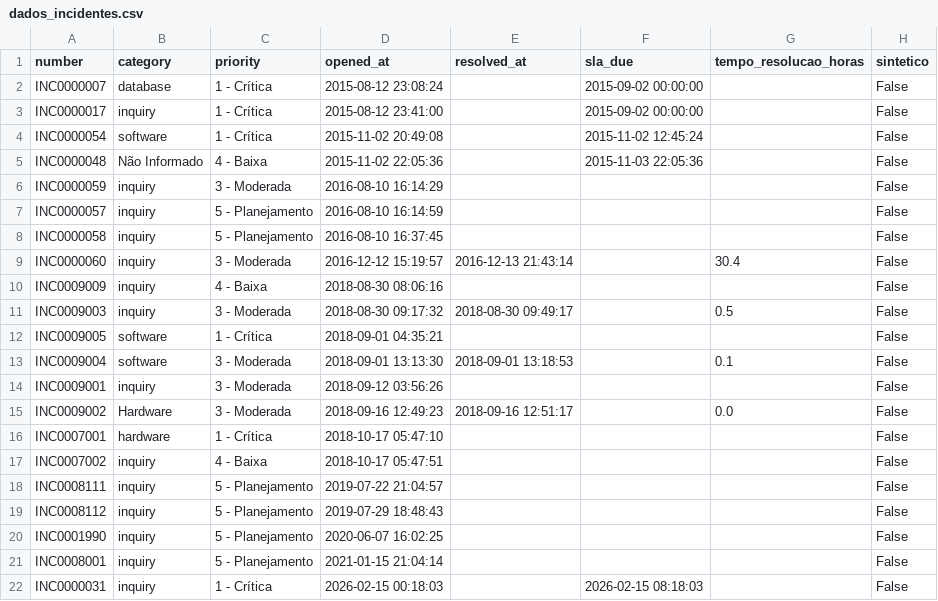
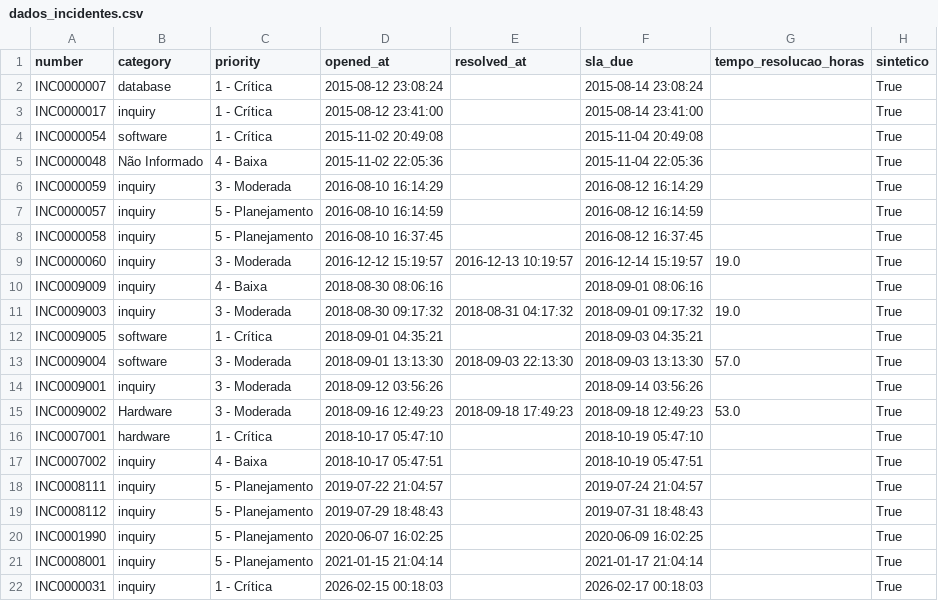
Before and after one commit to Matheusandradeper/painel-incidentes-servicenow, a CSV file: dados_incidentes.csv, drawn as a sheet; only a part is shown; the diff covers the shown part only.

```diff
--- a/dados_incidentes.csv
+++ b/dados_incidentes.csv
@@ -1,22 +1,22 @@
 number,category,priority,opened_at,resolved_at,sla_due,tempo_resolucao_horas,sintetico
-INC0000007,database,1 - Crítica,2015-08-12 23:08:24,,2015-09-02 00:00:00,,False
-INC0000017,inquiry,1 - Crítica,2015-08-12 23:41:00,,2015-09-02 00:00:00,,False
-INC0000054,software,1 - Crítica,2015-11-02 20:49:08,,2015-11-02 12:45:24,,False
-INC0000048,Não Informado,4 - Baixa,2015-11-02 22:05:36,,2015-11-03 22:05:36,,False
-INC0000059,inquiry,3 - Moderada,2016-08-10 16:14:29,,,,False
-INC0000057,inquiry,5 - Planejamento,2016-08-10 16:14:59,,,,False
-INC0000058,inquiry,5 - Planejamento,2016-08-10 16:37:45,,,,False
-INC0000060,inquiry,3 - Moderada,2016-12-12 15:19:57,2016-12-13 21:43:14,,30.4,False
-INC0009009,inquiry,4 - Baixa,2018-08-30 08:06:16,,,,False
-INC0009003,inquiry,3 - Moderada,2018-08-30 09:17:32,2018-08-30 09:49:17,,0.5,False
-INC0009005,software,1 - Crítica,2018-09-01 04:35:21,,,,False
-INC0009004,software,3 - Moderada,2018-09-01 13:13:30,2018-09-01 13:18:53,,0.1,False
-INC0009001,inquiry,3 - Moderada,2018-09-12 03:56:26,,,,False
-INC0009002,Hardware,3 - Moderada,2018-09-16 12:49:23,2018-09-16 12:51:17,,0.0,False
-INC0007001,hardware,1 - Crítica,2018-10-17 05:47:10,,,,False
-INC0007002,inquiry,4 - Baixa,2018-10-17 05:47:51,,,,False
-INC0008111,inquiry,5 - Planejamento,2019-07-22 21:04:57,,,,False
-INC0008112,inquiry,5 - Planejamento,2019-07-29 18:48:43,,,,False
-INC0001990,inquiry,5 - Planejamento,2020-06-07 16:02:25,,,,False
-INC0008001,inquiry,5 - Planejamento,2021-01-15 21:04:14,,,,False
-INC0000031,inquiry,1 - Crítica,2026-02-15 00:18:03,,2026-02-15 08:18:03,,False
+INC0000007,database,1 - Crítica,2015-08-12 23:08:24,,2015-08-14 23:08:24,,True
+INC0000017,inquiry,1 - Crítica,2015-08-12 23:41:00,,2015-08-14 23:41:00,,True
+INC0000054,software,1 - Crítica,2015-11-02 20:49:08,,2015-11-04 20:49:08,,True
+INC0000048,Não Informado,4 - Baixa,2015-11-02 22:05:36,,2015-11-04 22:05:36,,True
+INC0000059,inquiry,3 - Moderada,2016-08-10 16:14:29,,2016-08-12 16:14:29,,True
+INC0000057,inquiry,5 - Planejamento,2016-08-10 16:14:59,,2016-08-12 16:14:59,,True
+INC0000058,inquiry,5 - Planejamento,2016-08-10 16:37:45,,2016-08-12 16:37:45,,True
+INC0000060,inquiry,3 - Moderada,2016-12-12 15:19:57,2016-12-13 10:19:57,2016-12-14 15:19:57,19.0,True
+INC0009009,inquiry,4 - Baixa,2018-08-30 08:06:16,,2018-09-01 08:06:16,,True
+INC0009003,inquiry,3 - Moderada,2018-08-30 09:17:32,2018-08-31 04:17:32,2018-09-01 09:17:32,19.0,True
+INC0009005,software,1 - Crítica,2018-09-01 04:35:21,,2018-09-03 04:35:21,,True
+INC0009004,software,3 - Moderada,2018-09-01 13:13:30,2018-09-03 22:13:30,2018-09-03 13:13:30,57.0,True
+INC0009001,inquiry,3 - Moderada,2018-09-12 03:56:26,,2018-09-14 03:56:26,,True
+INC0009002,Hardware,3 - Moderada,2018-09-16 12:49:23,2018-09-18 17:49:23,2018-09-18 12:49:23,53.0,True
+INC0007001,hardware,1 - Crítica,2018-10-17 05:47:10,,2018-10-19 05:47:10,,True
+INC0007002,inquiry,4 - Baixa,2018-10-17 05:47:51,,2018-10-19 05:47:51,,True
+INC0008111,inquiry,5 - Planejamento,2019-07-22 21:04:57,,2019-07-24 21:04:57,,True
+INC0008112,inquiry,5 - Planejamento,2019-07-29 18:48:43,,2019-07-31 18:48:43,,True
+INC0001990,inquiry,5 - Planejamento,2020-06-07 16:02:25,,2020-06-09 16:02:25,,True
+INC0008001,inquiry,5 - Planejamento,2021-01-15 21:04:14,,2021-01-17 21:04:14,,True
+INC0000031,inquiry,1 - Crítica,2026-02-15 00:18:03,,2026-02-17 00:18:03,,True
```
Also changed, not shown: 138 edited cells elsewhere in this file, 3 other files.
